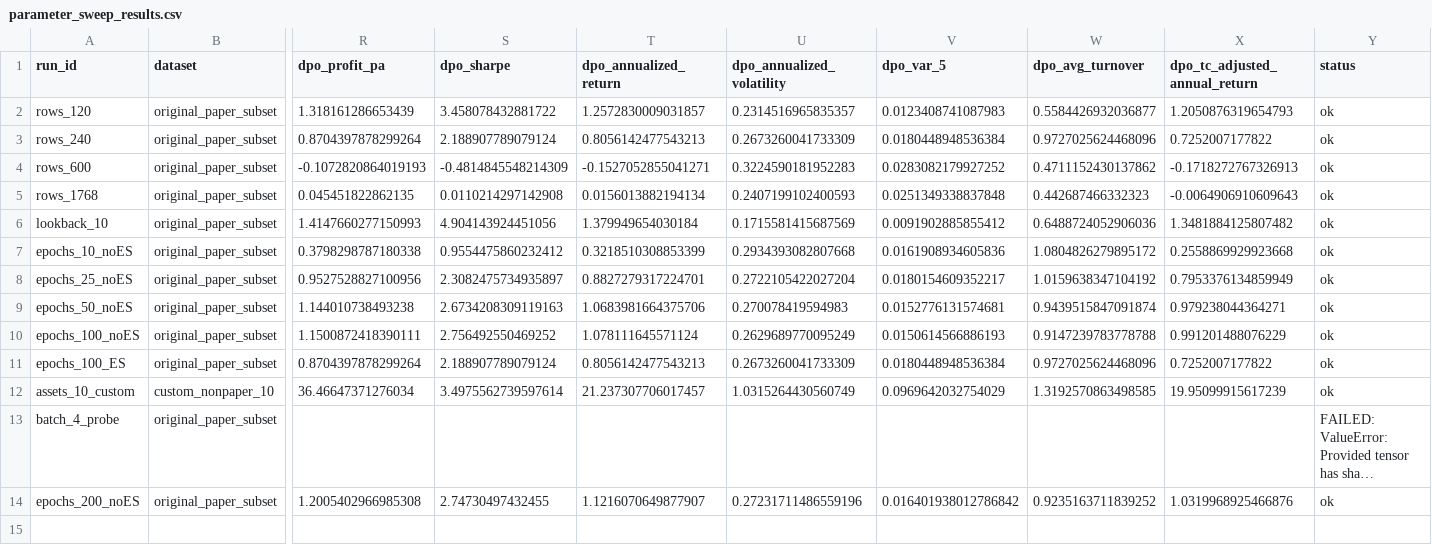
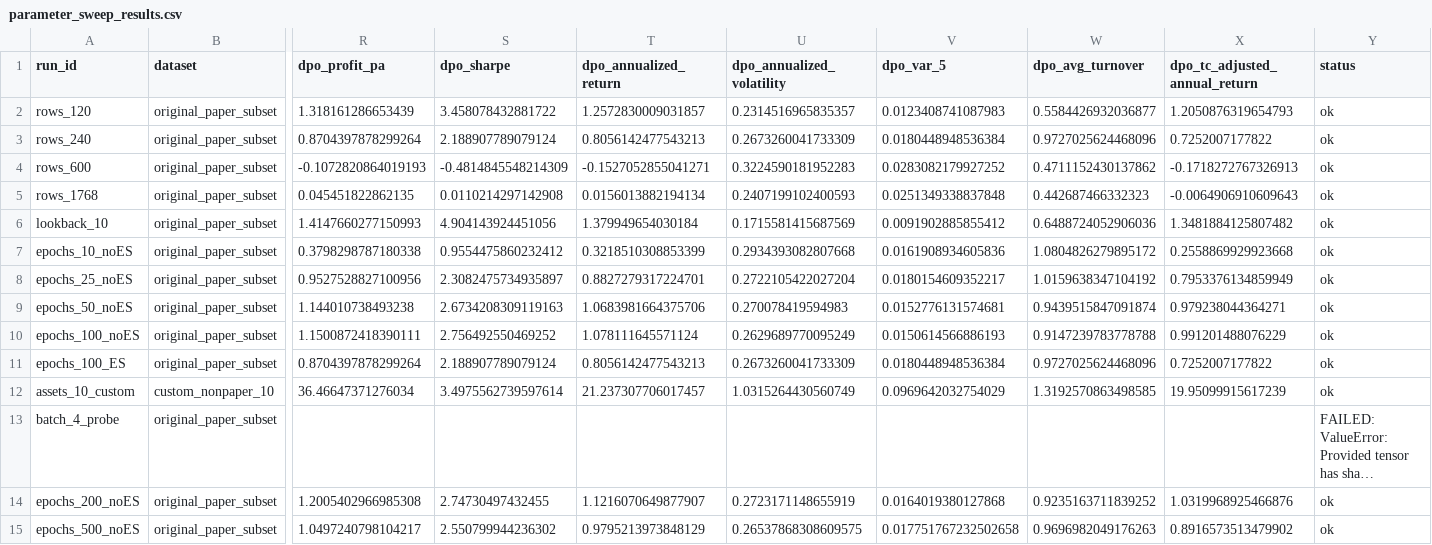
Before and after one commit to QuantumSingh/quantum_bros_risk-aware_portfolio_optimization, a CSV file: comparison_logs/parameter_sweep_results.csv, drawn as a sheet; only a part is shown, gaps mark what is left out; long unchanged cells end in …; rows hold the shown columns only; the diff names each change by its address in the sheet, - before the commit and + after, or states it on an @@ line.

```diff
--- a/comparison_logs/parameter_sweep_results.csv
+++ b/comparison_logs/parameter_sweep_results.csv
-U14 (dpo_annualized_volatility): 0.27231711486559196
+U14 (dpo_annualized_volatility): 0.2723171148655919
-V14 (dpo_var_5): 0.016401938012786842
+V14 (dpo_var_5): 0.0164019380127868
+row 15: epochs_500_noES | original_paper_subset | 1.0497240798104217 | 2.550799944236302 | 0.9795213973848129 | 0.26537868308609575 | 0.017751767232502658 | 0.9696982049176263 | 0.8916573513479902 | ok
```
Also changed, not shown: comparison_logs/stress_test_results.csv, 56 other files.
